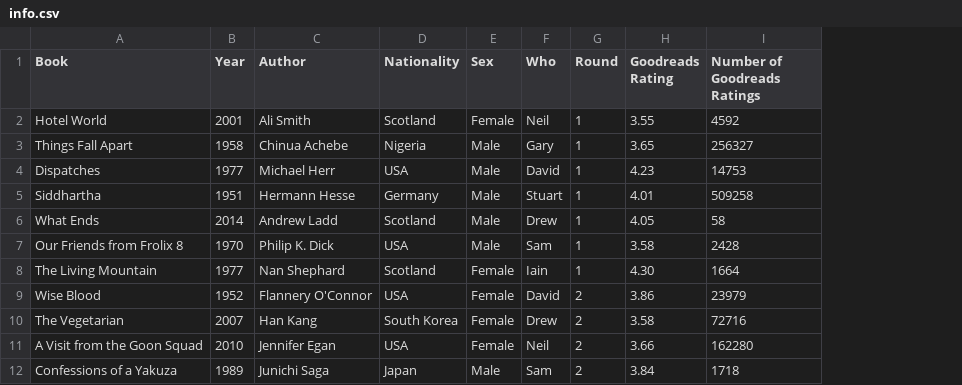
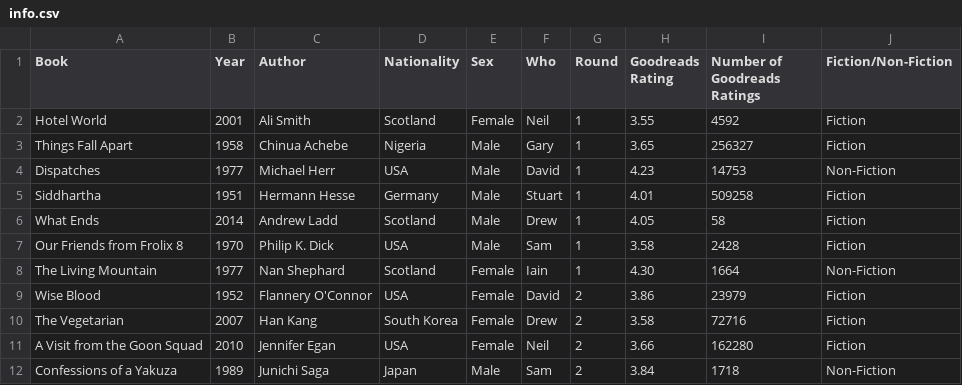
Before and after one commit to arm61/book_club, a CSV file: info.csv, drawn as a sheet; only a part is shown; the diff names each change by its address in the sheet, - before the commit and + after, or states it on an @@ line.

Commit message:
Update info.csv

```diff
--- a/info.csv
+++ b/info.csv
+column J (Fiction/Non-Fiction), rows 2-12: Fiction | Fiction | Non-Fiction | Fiction | Fiction | Fiction | Non-Fiction | Fiction | Fiction | Fiction | Non-Fiction
```
